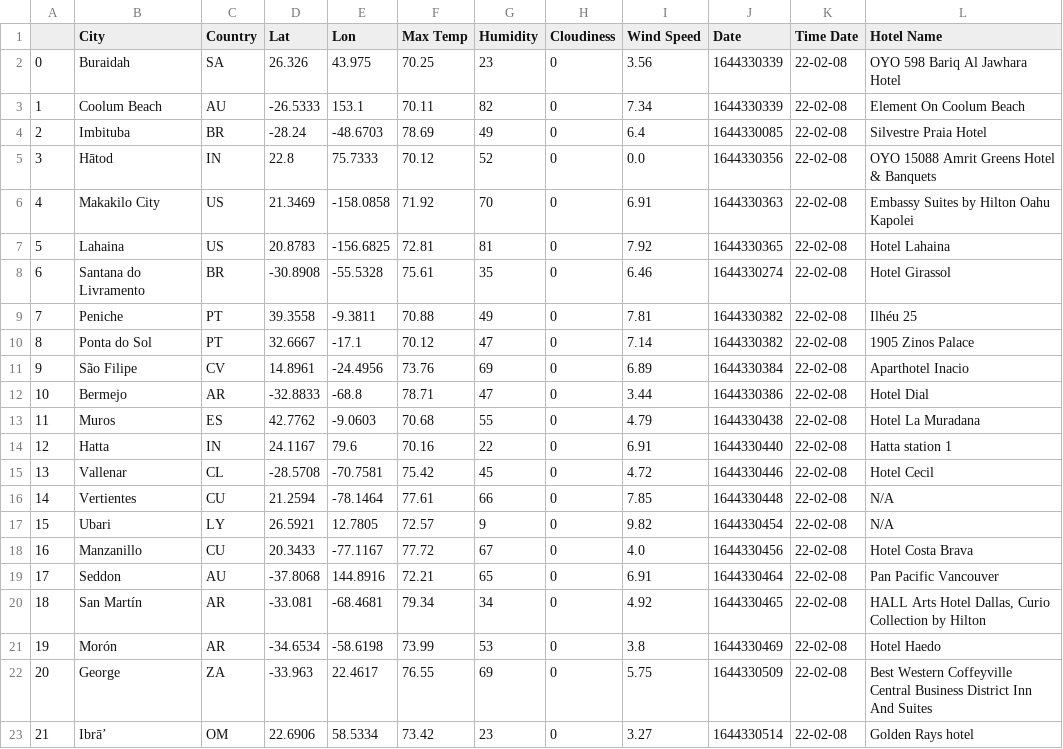
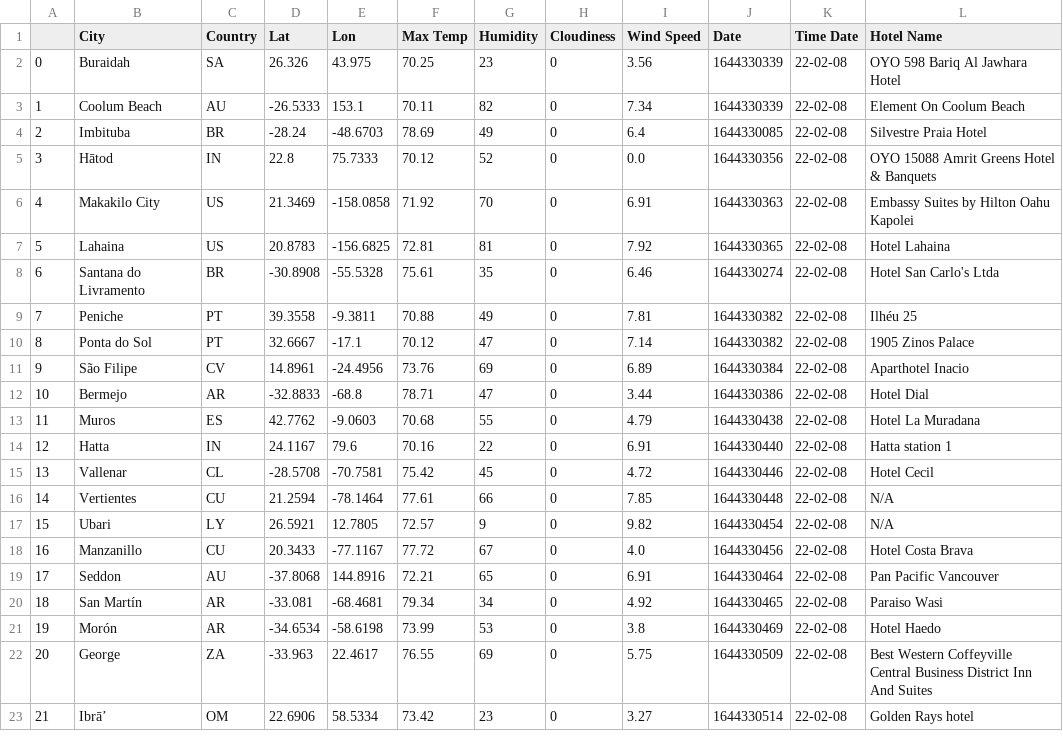
Before and after one commit to jacke1980/Api_Python_Challenge, a CSV file: output_data/Hotels.csv, drawn as a sheet.

```diff
--- a/output_data/Hotels.csv
+++ b/output_data/Hotels.csv
@@ -7,3 +7,3 @@
 5,Lahaina,US,20.8783,-156.6825,72.81,81,0,7.92,1644330365,22-02-08,Hotel Lahaina
-6,Santana do Livramento,BR,-30.8908,-55.5328,75.61,35,0,6.46,1644330274,22-02-08,Hotel Girassol
+6,Santana do Livramento,BR,-30.8908,-55.5328,75.61,35,0,6.46,1644330274,22-02-08,Hotel San Carlo's Ltda
 7,Peniche,PT,39.3558,-9.3811,70.88,49,0,7.81,1644330382,22-02-08,Ilhéu 25
@@ -19,3 +19,3 @@
 17,Seddon,AU,-37.8068,144.8916,72.21,65,0,6.91,1644330464,22-02-08,Pan Pacific Vancouver
-18,San Martín,AR,-33.081,-68.4681,79.34,34,0,4.92,1644330465,22-02-08,"HALL Arts Hotel Dallas, Curio Collection by Hilton"
+18,San Martín,AR,-33.081,-68.4681,79.34,34,0,4.92,1644330465,22-02-08,Paraiso Wasi
 19,Morón,AR,-34.6534,-58.6198,73.99,53,0,3.8,1644330469,22-02-08,Hotel Haedo
```
Also changed, not shown: 5 other files.
